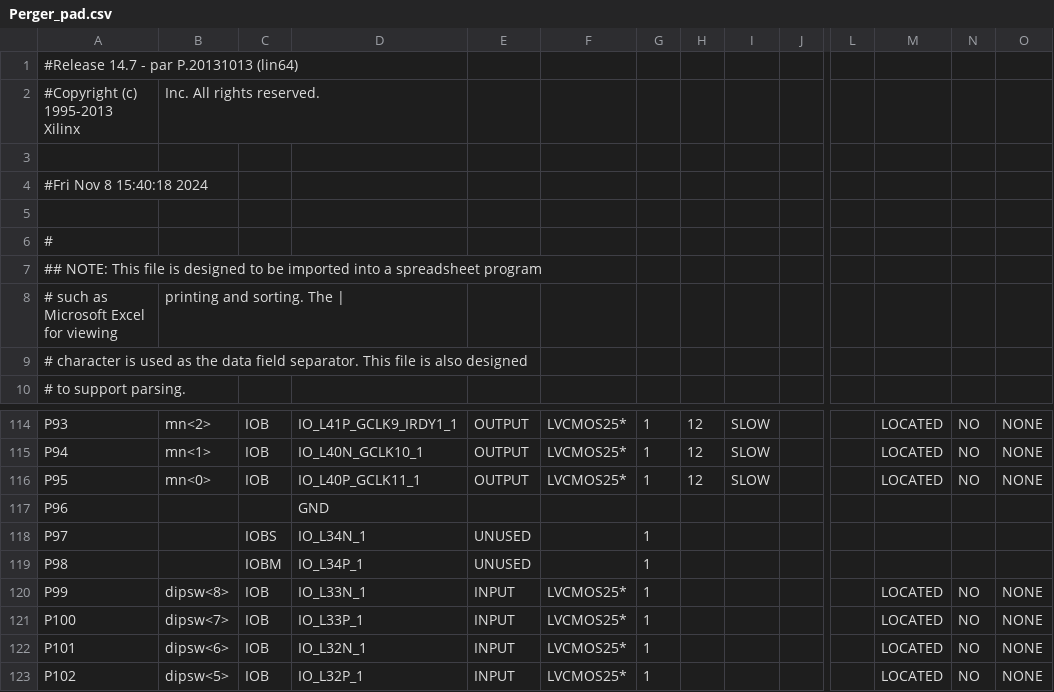
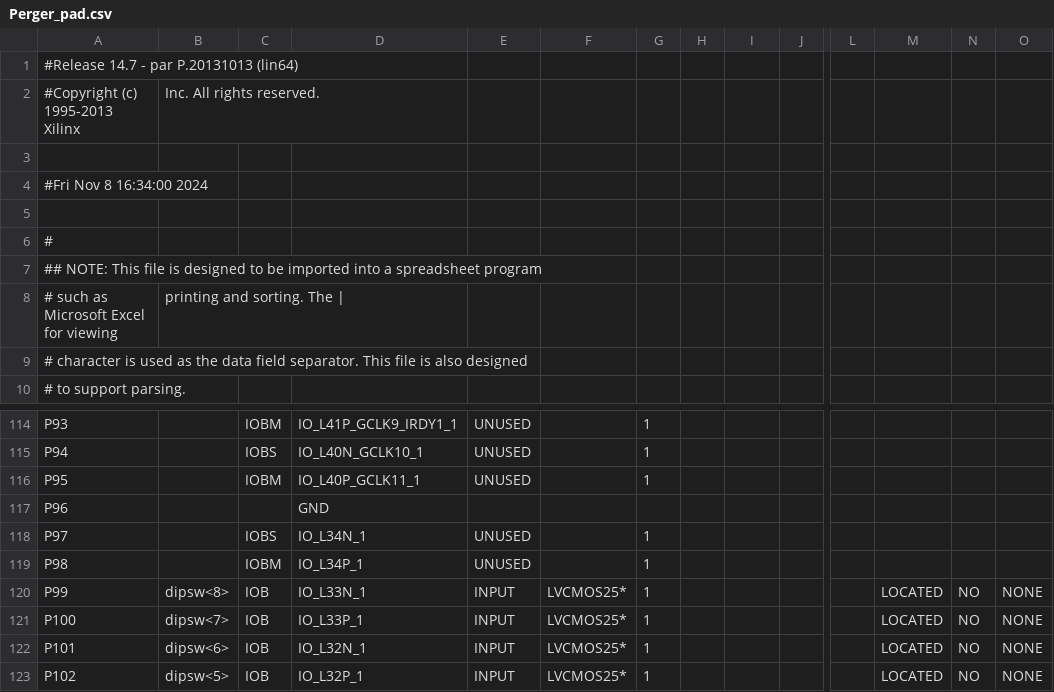
Before and after one commit to phuwit/KMITL-DigitalSystemsFundamentals-Project, a CSV file: Project/v1/Perger_pad.csv, drawn as a sheet; only a part is shown, gaps mark what is left out; the diff covers the shown part only; the diff names each change by its address in the sheet, - before the commit and + after, or states it on an @@ line.

```diff
--- a/Project/v1/Perger_pad.csv
+++ b/Project/v1/Perger_pad.csv
-A4: #Fri Nov 8 15:40:18 2024
+A4: #Fri Nov 8 16:34:00 2024
-B114: mn<2>
+B114: (empty)
-C114: IOB
+C114: IOBM
-E114:E116: OUTPUT
+E114:E116: UNUSED
-F114:F116: LVCMOS25*
+F114:F116: (empty)
-H114:H116: 12
+H114:H116: (empty)
-I114:I116: SLOW
+I114:I116: (empty)
-M114:M116: LOCATED
+M114:M116: (empty)
-N114:N116: NO
+N114:N116: (empty)
-O114:O116: NONE
+O114:O116: (empty)
-B115: mn<1>
+B115: (empty)
-C115: IOB
+C115: IOBS
-B116: mn<0>
+B116: (empty)
-C116: IOB
+C116: IOBM
```
Also changed, not shown: 45 edited cells elsewhere in this file, 49 other files.
